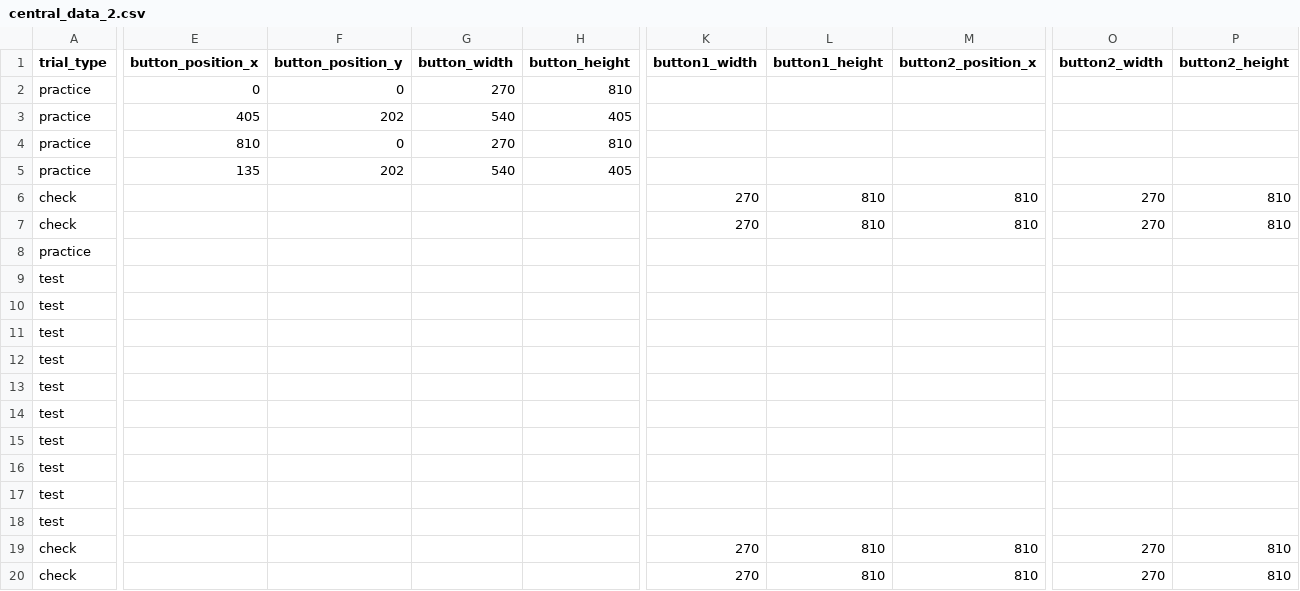
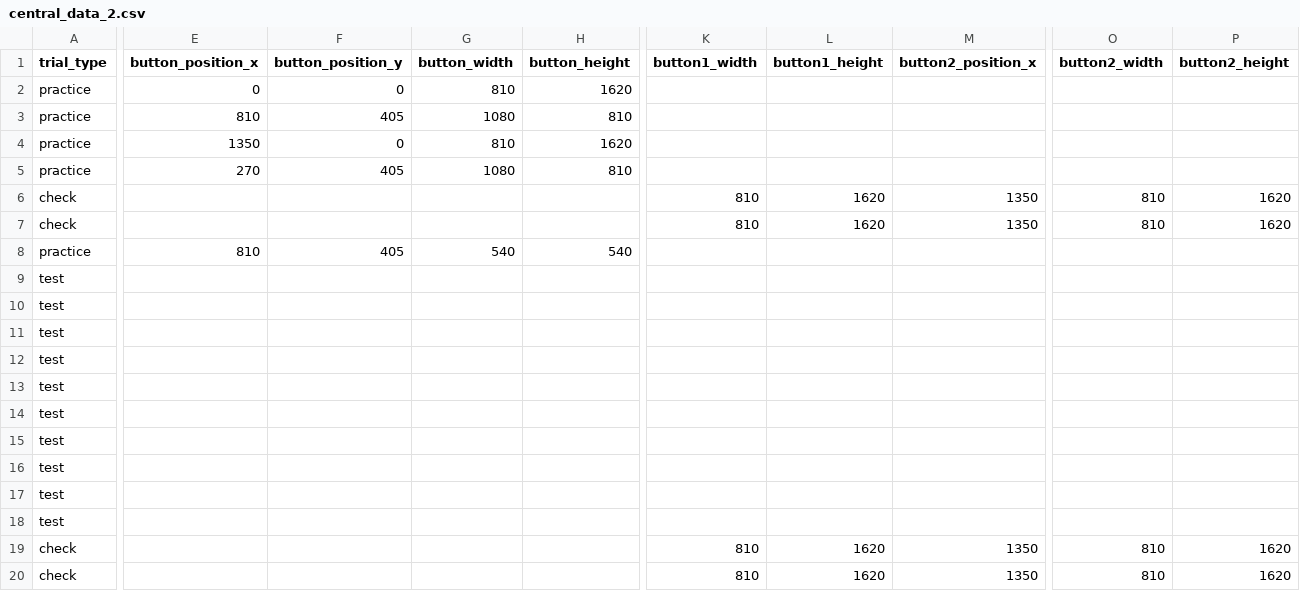
Before and after one commit to aesimon2/aesimon2.github.io, a CSV file: expert2/central_data_2.csv, drawn as a sheet; only a part is shown, gaps mark what is left out; the diff names each change by its address in the sheet, - before the commit and + after, or states it on an @@ line.

Commit message:
Update central_data_2.csv

```diff
--- a/expert2/central_data_2.csv
+++ b/expert2/central_data_2.csv
-G2 (button_width): 270
+G2 (button_width): 810
-H2 (button_height): 810
+H2 (button_height): 1620
-E3 (button_position_x): 405
+E3 (button_position_x): 810
-F3 (button_position_y): 202
+F3 (button_position_y): 405
-G3 (button_width): 540
+G3 (button_width): 1080
-H3 (button_height): 405
+H3 (button_height): 810
-E4 (button_position_x): 810
+E4 (button_position_x): 1350
-G4 (button_width): 270
+G4 (button_width): 810
-H4 (button_height): 810
+H4 (button_height): 1620
-E5 (button_position_x): 135
+E5 (button_position_x): 270
-F5 (button_position_y): 202
+F5 (button_position_y): 405
-G5 (button_width): 540
+G5 (button_width): 1080
-H5 (button_height): 405
+H5 (button_height): 810
-K6:K7 (button1_width): 270
+K6:K7 (button1_width): 810
-L6:L7 (button1_height): 810
+L6:L7 (button1_height): 1620
-M6:M7 (button2_position_x): 810
+M6:M7 (button2_position_x): 1350
-O6:O7 (button2_width): 270
+O6:O7 (button2_width): 810
-P6:P7 (button2_height): 810
+P6:P7 (button2_height): 1620
-E8 (button_position_x): (empty)
+E8 (button_position_x): 810
-F8 (button_position_y): (empty)
+F8 (button_position_y): 405
-G8 (button_width): (empty)
+G8 (button_width): 540
-H8 (button_height): (empty)
+H8 (button_height): 540
-K19:K20 (button1_width): 270
+K19:K20 (button1_width): 810
-L19:L20 (button1_height): 810
+L19:L20 (button1_height): 1620
-M19:M20 (button2_position_x): 810
+M19:M20 (button2_position_x): 1350
-O19:O20 (button2_width): 270
+O19:O20 (button2_width): 810
-P19:P20 (button2_height): 810
+P19:P20 (button2_height): 1620
```
